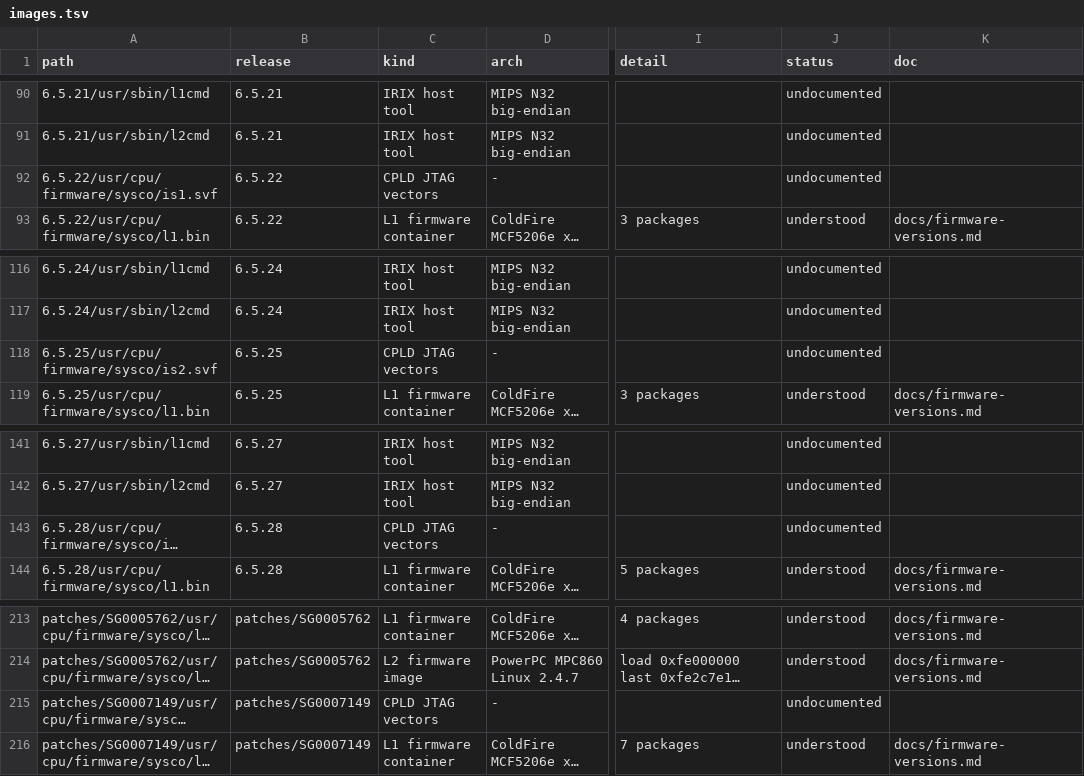
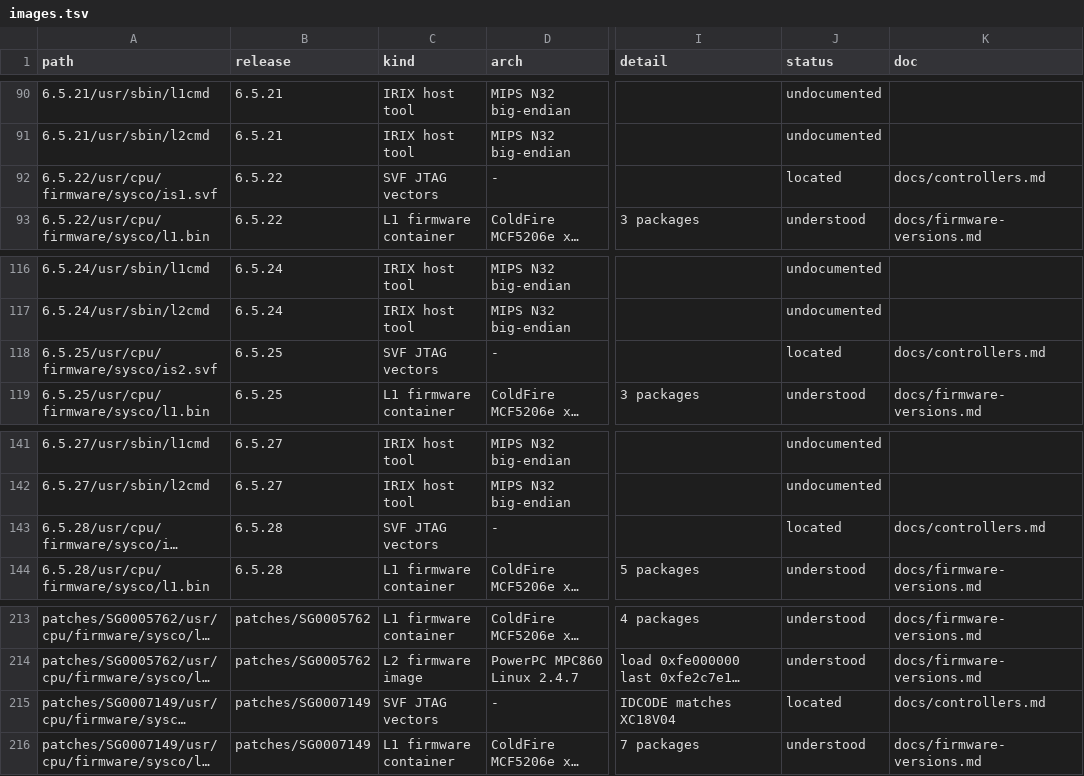
Before and after one commit to jamesbraid/sysco, a TSV file: docs/inventory/images.tsv, drawn as a sheet; only a part is shown, gaps mark what is left out; long unchanged cells end in …; the diff covers the shown part only; the diff names each change by its address in the sheet, - before the commit and + after, or states it on an @@ line.

Commit message:
tables: regenerate after the SVF target labels
The regeneration changes the kind and detail of the 16 distinct SVF rows.
The twelve IRIX-set rows now count as located, because controllers.md cites
their sha256, so the images line of the coverage table moves from 16 to 28
located.

```diff
--- a/docs/inventory/images.tsv
+++ b/docs/inventory/images.tsv
-C92 (kind): CPLD JTAG vectors
+C92 (kind): SVF JTAG vectors
-J92 (status): undocumented
+J92 (status): located
-K92 (doc): (empty)
+K92 (doc): docs/controllers.md
-C118 (kind): CPLD JTAG vectors
+C118 (kind): SVF JTAG vectors
-J118 (status): undocumented
+J118 (status): located
-K118 (doc): (empty)
+K118 (doc): docs/controllers.md
-C143 (kind): CPLD JTAG vectors
+C143 (kind): SVF JTAG vectors
-J143 (status): undocumented
+J143 (status): located
-K143 (doc): (empty)
+K143 (doc): docs/controllers.md
-C215 (kind): CPLD JTAG vectors
+C215 (kind): SVF JTAG vectors
-I215 (detail): (empty)
+I215 (detail): IDCODE matches XC18V04
-J215 (status): undocumented
+J215 (status): located
-K215 (doc): (empty)
+K215 (doc): docs/controllers.md
```
Also changed, not shown: 37 edited cells elsewhere in this file, docs/inventory/firmware-summary.tsv, 1 other file.
